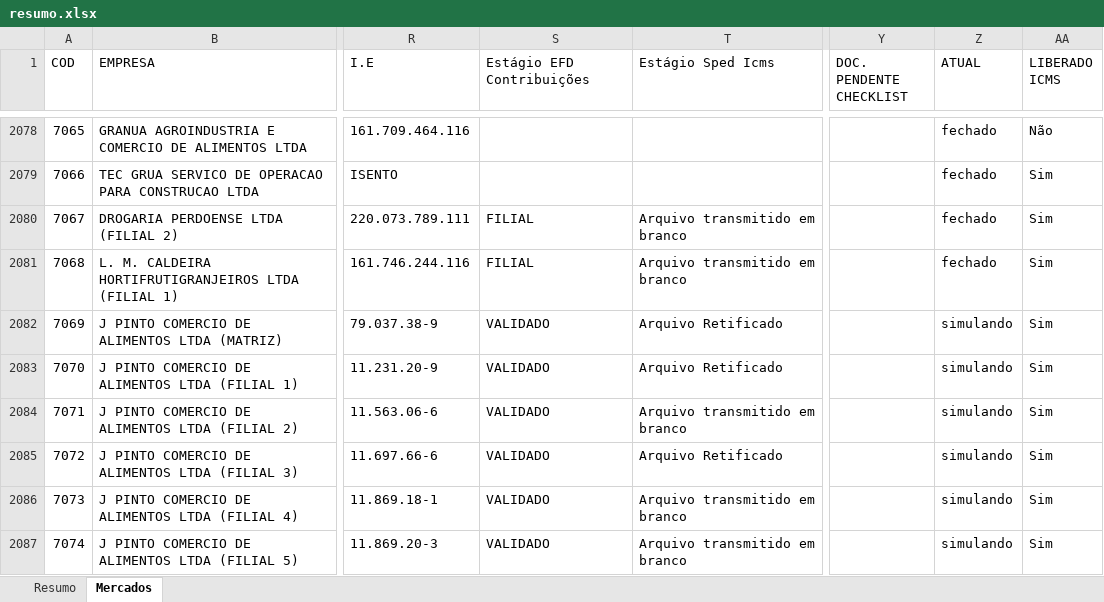
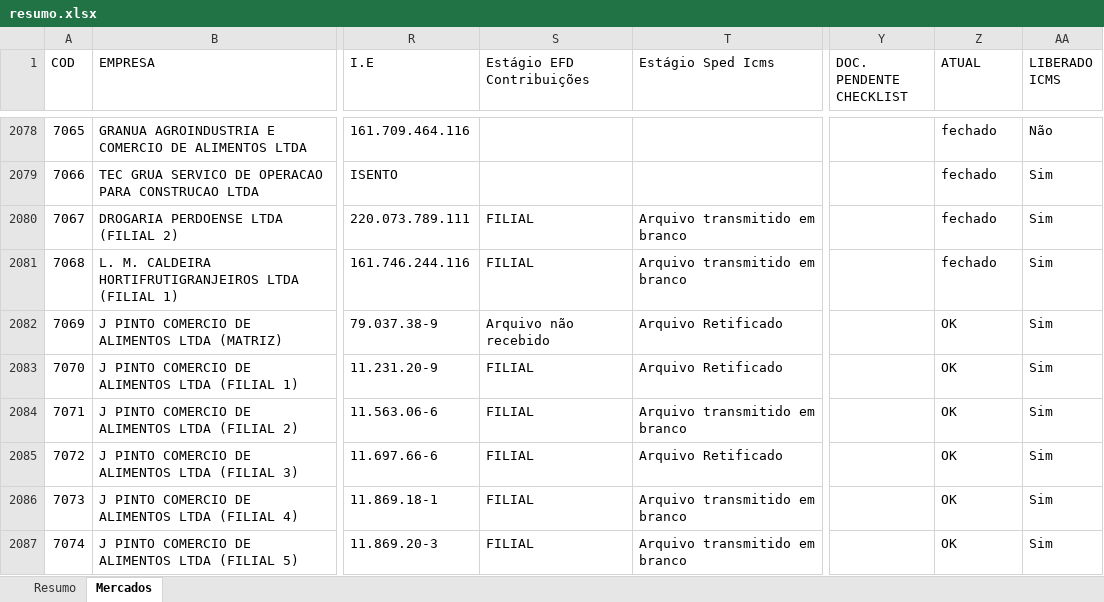
Before and after one commit to Controladoria-MG/Controle-de-Fechamentos, an Excel workbook: data/relatorio_fechamentos/resumo.xlsx, sheet Mercados, drawn as a sheet; only a part is shown, gaps mark what is left out; values as stored, in another font and other column widths than the file's, no borders; the diff covers the shown part only; the diff names each change by its address in the sheet, - before the commit and + after, or states it on an @@ line.

Commit message:
Atualização automática: 2026-10-26 14:59

```diff
--- a/data/relatorio_fechamentos/resumo.xlsx (sheet Mercados)
+++ b/data/relatorio_fechamentos/resumo.xlsx (sheet Mercados)
-S2082 (Estágio EFD Contribuições): VALIDADO
+S2082 (Estágio EFD Contribuições): Arquivo não recebido
-Z2082:Z2087 (ATUAL): simulando
+Z2082:Z2087 (ATUAL): OK
-S2083:S2087 (Estágio EFD Contribuições): VALIDADO
+S2083:S2087 (Estágio EFD Contribuições): FILIAL
```
Also changed, not shown: 54 edited cells elsewhere in this sheet, sheet Resumo, 3 other files.
